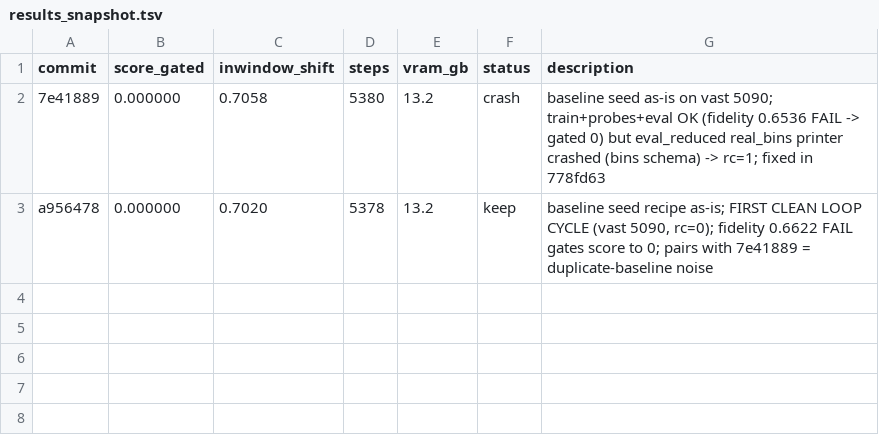
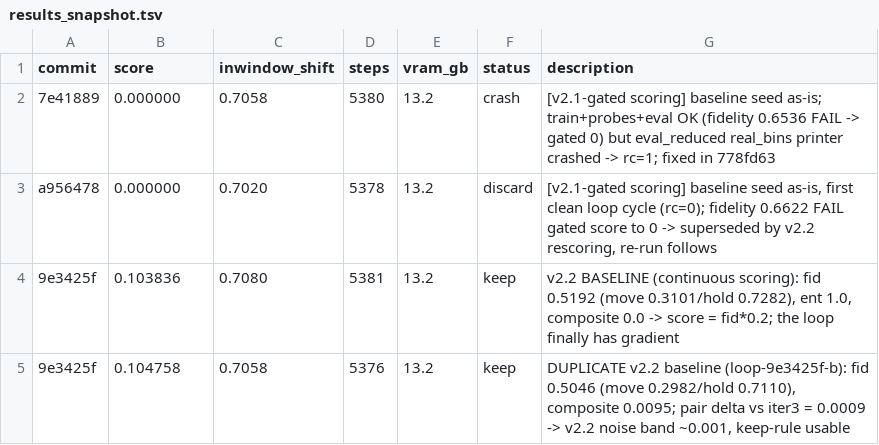
Before and after one commit to Merlin-Richter/dreamerv4-tests, a TSV file: experiments/autoresearch-loop-shakedown/results_snapshot.tsv, drawn as a sheet.

```diff
--- a/experiments/autoresearch-loop-shakedown/results_snapshot.tsv
+++ b/experiments/autoresearch-loop-shakedown/results_snapshot.tsv
@@ -1,3 +1,5 @@
-commit	score_gated	inwindow_shift	steps	vram_gb	status	description
-7e41889	0.000000	0.7058	5380	13.2	crash	baseline seed as-is on vast 5090; train+probes+eval OK (fidelity 0.6536 FAIL -> gated 0) but eval_reduced real_bins printer crashed (bins schema) -> rc=1; fixed in 778fd63
-a956478	0.000000	0.7020	5378	13.2	keep	baseline seed recipe as-is; FIRST CLEAN LOOP CYCLE (vast 5090, rc=0); fidelity 0.6622 FAIL gates score to 0; pairs with 7e41889 = duplicate-baseline noise
+commit	score	inwindow_shift	steps	vram_gb	status	description
+7e41889	0.000000	0.7058	5380	13.2	crash	[v2.1-gated scoring] baseline seed as-is; train+probes+eval OK (fidelity 0.6536 FAIL -> gated 0) but eval_reduced real_bins printer crashed -> rc=1; fixed in 778fd63
+a956478	0.000000	0.7020	5378	13.2	discard	[v2.1-gated scoring] baseline seed as-is, first clean loop cycle (rc=0); fidelity 0.6622 FAIL gated score to 0 -> superseded by v2.2 rescoring, re-run follows
+9e3425f	0.103836	0.7080	5381	13.2	keep	v2.2 BASELINE (continuous scoring): fid 0.5192 (move 0.3101/hold 0.7282), ent 1.0, composite 0.0 -> score = fid*0.2; the loop finally has gradient
+9e3425f	0.104758	0.7058	5376	13.2	keep	DUPLICATE v2.2 baseline (loop-9e3425f-b): fid 0.5046 (move 0.2982/hold 0.7110), composite 0.0095; pair delta vs iter3 = 0.0009 -> v2.2 noise band ~0.001, keep-rule usable
```
Also changed, not shown: 9 other files.
